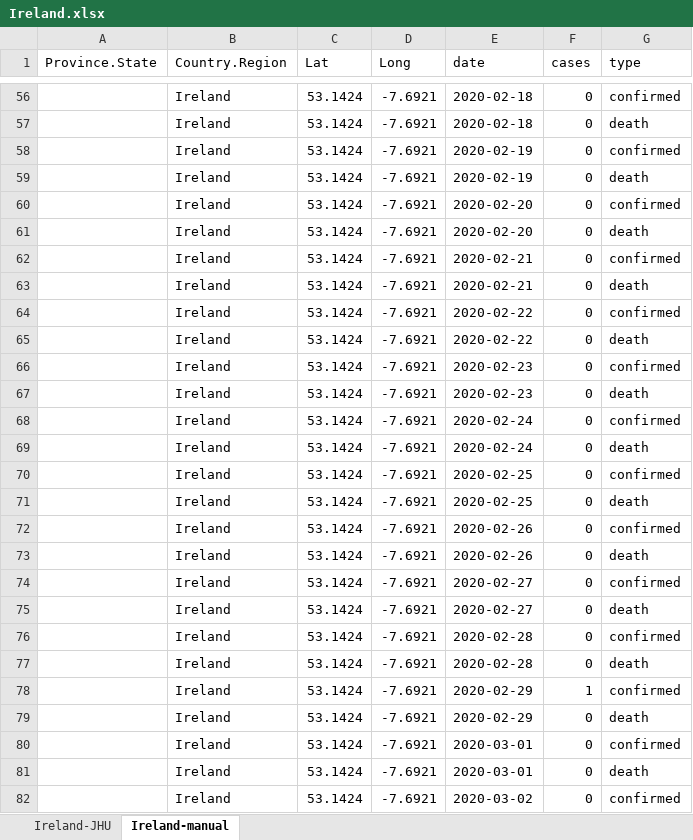
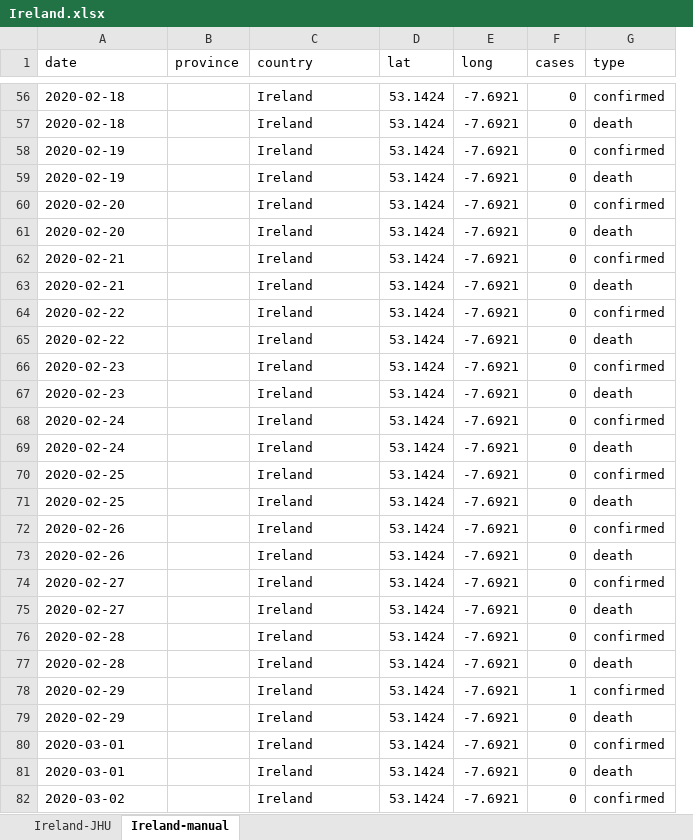
Before and after one commit to stainesa/Covid2019-Ireland, an Excel workbook: data/Ireland.xlsx, sheet Ireland-manual, drawn as a sheet; only a part is shown, gaps mark what is left out; values as stored, in another font and other column widths than the file's, no borders; removed rows and columns are numbered as before the commit, all else as after; the diff covers the shown part only; the diff names each change by its address in the sheet, - before the commit and + after, or states it on an @@ line.

Commit message:
Tidied and revised for new data format - now uses direct download of HPSC data for Ireland

```diff
--- a/data/Ireland.xlsx (sheet Ireland-manual)
+++ b/data/Ireland.xlsx (sheet Ireland-manual)
+column B (province), empty
-column E (date), rows 56-82: 2020-02-18 | 2020-02-18 | 2020-02-19 | 2020-02-19 | 2020-02-20 | 2020-02-20 | 2020-02-21 | 2020-02-21 | 2020-02-22 | 2020-02-22 | 2020-02-23 | 2020-02-23 | 2020-02-24 | 2020-02-24 | 2020-02-25 | 2020-02-25 | 2020-02-26 | 2020-02-26 | 2020-02-27 | 2020-02-27 | 2020-02-28 | 2020-02-28 | 2020-02-29 | 2020-02-29 | 2020-03-01 | 2020-03-01 | 2020-03-02
-A1: Province.State
+A1: date
-C1: Country.Region
+C1: country
-D1: Lat
+D1: lat
-E1: Long
+E1: long
-A56:A57 (date): (empty)
+A56:A57 (date): 2020-02-18
-A58:A59 (date): (empty)
+A58:A59 (date): 2020-02-19
-A60:A61 (date): (empty)
+A60:A61 (date): 2020-02-20
-A62:A63 (date): (empty)
+A62:A63 (date): 2020-02-21
-A64:A65 (date): (empty)
+A64:A65 (date): 2020-02-22
-A66:A67 (date): (empty)
+A66:A67 (date): 2020-02-23
-A68:A69 (date): (empty)
+A68:A69 (date): 2020-02-24
-A70:A71 (date): (empty)
+A70:A71 (date): 2020-02-25
-A72:A73 (date): (empty)
+A72:A73 (date): 2020-02-26
-A74:A75 (date): (empty)
+A74:A75 (date): 2020-02-27
-A76:A77 (date): (empty)
+A76:A77 (date): 2020-02-28
-A78:A79 (date): (empty)
+A78:A79 (date): 2020-02-29
-A80:A81 (date): (empty)
+A80:A81 (date): 2020-03-01
-A82 (date): (empty)
+A82 (date): 2020-03-02
```
Also changed, not shown: 196 edited cells elsewhere in this sheet, 9 other files.
